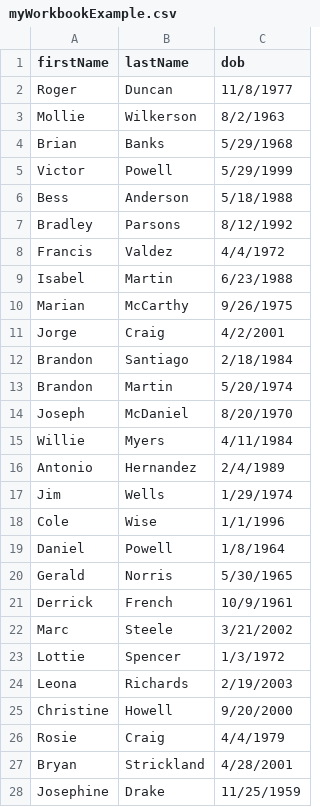
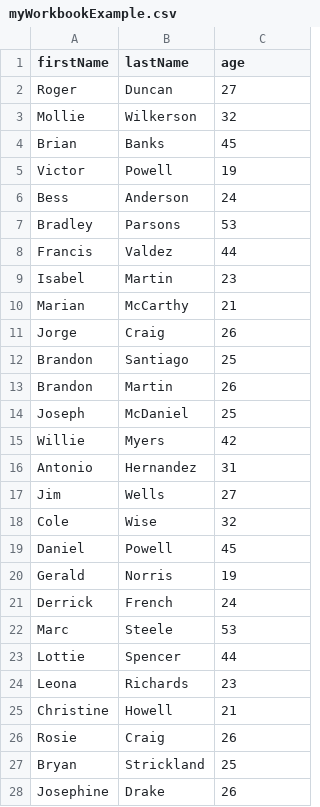
Before and after one commit to FlatFilers/platform-sdk-starter, a CSV file: examples/imports/myWorkbookExample.csv, drawn as a sheet; only a part is shown; the diff covers the shown part only.

```diff
--- a/examples/imports/myWorkbookExample.csv
+++ b/examples/imports/myWorkbookExample.csv
@@ -1,28 +1,28 @@
-firstName, lastName, dob
-Roger,Duncan,11/8/1977
-Mollie,Wilkerson,8/2/1963
-Brian,Banks,5/29/1968
-Victor,Powell,5/29/1999
-Bess,Anderson,5/18/1988
-Bradley,Parsons,8/12/1992
-Francis,Valdez,4/4/1972
-Isabel,Martin,6/23/1988
-Marian,McCarthy,9/26/1975
-Jorge,Craig,4/2/2001
-Brandon,Santiago,2/18/1984
-Brandon,Martin,5/20/1974
-Joseph,McDaniel,8/20/1970
-Willie,Myers,4/11/1984
-Antonio,Hernandez,2/4/1989
-Jim,Wells,1/29/1974
-Cole,Wise,1/1/1996
-Daniel,Powell,1/8/1964
-Gerald,Norris,5/30/1965
-Derrick,French,10/9/1961
-Marc,Steele,3/21/2002
-Lottie,Spencer,1/3/1972
-Leona,Richards,2/19/2003
-Christine,Howell,9/20/2000
-Rosie,Craig,4/4/1979
-Bryan,Strickland,4/28/2001
-Josephine,Drake,11/25/1959
+firstName,lastName,age
+Roger,Duncan,27
+Mollie,Wilkerson,32
+Brian,Banks,45
+Victor,Powell,19
+Bess,Anderson,24
+Bradley,Parsons,53
+Francis,Valdez,44
+Isabel,Martin,23
+Marian,McCarthy,21
+Jorge,Craig,26
+Brandon,Santiago,25
+Brandon,Martin,26
+Joseph,McDaniel,25
+Willie,Myers,42
+Antonio,Hernandez,31
+Jim,Wells,27
+Cole,Wise,32
+Daniel,Powell,45
+Gerald,Norris,19
+Derrick,French,24
+Marc,Steele,53
+Lottie,Spencer,44
+Leona,Richards,23
+Christine,Howell,21
+Rosie,Craig,26
+Bryan,Strickland,25
+Josephine,Drake,26
```
Also changed, not shown: 23 edited cells elsewhere in this file, 1 other file.
